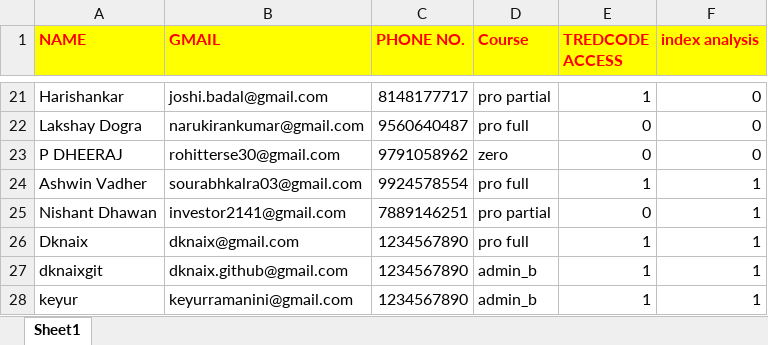
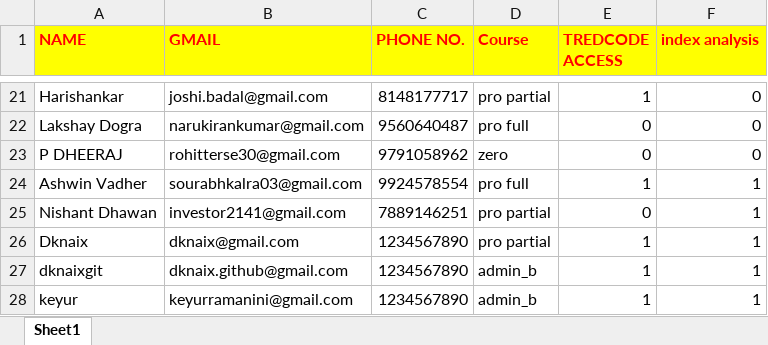
Before and after one commit to tcistudents/tci-students, an Excel workbook: stu data.xlsx, sheet Sheet1, drawn as a sheet; only a part is shown, gaps mark what is left out; values as stored, in another font and other column widths than the file's, no borders; the diff names each change by its address in the sheet, - before the commit and + after, or states it on an @@ line.

```diff
--- a/stu data.xlsx (sheet Sheet1)
+++ b/stu data.xlsx (sheet Sheet1)
-D26 (Course): pro full
+D26 (Course): pro partial
```
Also changed, not shown: 3 other files.
